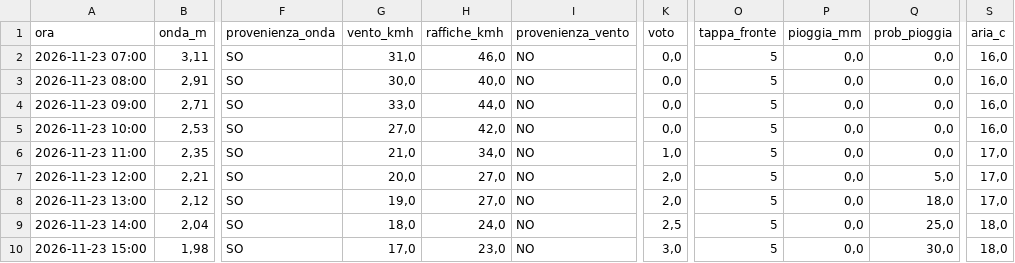
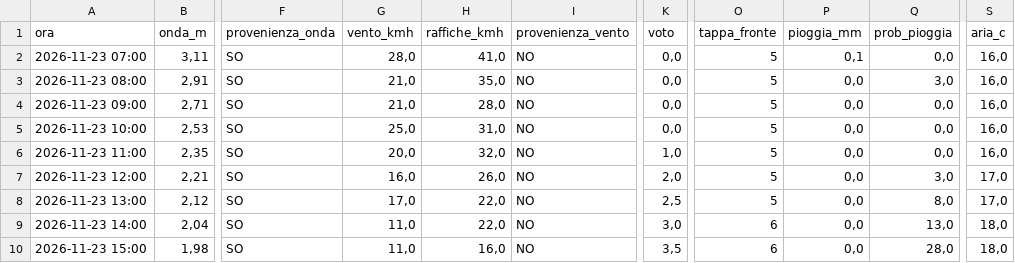
Before and after one commit to enricomariacaporossi/surf-lazio, a CSV file: data/settimana_santa-severa.csv, drawn as a sheet; only a part is shown, gaps mark what is left out; the diff covers the shown part only; the diff names each change by its address in the sheet, - before the commit and + after, or states it on an @@ line.

```diff
--- a/data/settimana_santa-severa.csv
+++ b/data/settimana_santa-severa.csv
-G2 (vento_kmh): 31,0
+G2 (vento_kmh): 28,0
-H2 (raffiche_kmh): 46,0
+H2 (raffiche_kmh): 41,0
-P2 (pioggia_mm): 0,0
+P2 (pioggia_mm): 0,1
-G3 (vento_kmh): 30,0
+G3 (vento_kmh): 21,0
-H3 (raffiche_kmh): 40,0
+H3 (raffiche_kmh): 35,0
-Q3 (prob_pioggia): 0,0
+Q3 (prob_pioggia): 3,0
-G4 (vento_kmh): 33,0
+G4 (vento_kmh): 21,0
-H4 (raffiche_kmh): 44,0
+H4 (raffiche_kmh): 28,0
-G5 (vento_kmh): 27,0
+G5 (vento_kmh): 25,0
-H5 (raffiche_kmh): 42,0
+H5 (raffiche_kmh): 31,0
-G6 (vento_kmh): 21,0
+G6 (vento_kmh): 20,0
-H6 (raffiche_kmh): 34,0
+H6 (raffiche_kmh): 32,0
-S6 (aria_c): 17,0
+S6 (aria_c): 16,0
-G7 (vento_kmh): 20,0
+G7 (vento_kmh): 16,0
-H7 (raffiche_kmh): 27,0
+H7 (raffiche_kmh): 26,0
-Q7 (prob_pioggia): 5,0
+Q7 (prob_pioggia): 3,0
-G8 (vento_kmh): 19,0
+G8 (vento_kmh): 17,0
-H8 (raffiche_kmh): 27,0
+H8 (raffiche_kmh): 22,0
-K8 (voto): 2,0
+K8 (voto): 2,5
-Q8 (prob_pioggia): 18,0
+Q8 (prob_pioggia): 8,0
-G9 (vento_kmh): 18,0
+G9 (vento_kmh): 11,0
-H9 (raffiche_kmh): 24,0
+H9 (raffiche_kmh): 22,0
-K9 (voto): 2,5
+K9 (voto): 3,0
-O9:O10 (tappa_fronte): 5
+O9:O10 (tappa_fronte): 6
-Q9 (prob_pioggia): 25,0
+Q9 (prob_pioggia): 13,0
-G10 (vento_kmh): 17,0
+G10 (vento_kmh): 11,0
-H10 (raffiche_kmh): 23,0
+H10 (raffiche_kmh): 16,0
-K10 (voto): 3,0
+K10 (voto): 3,5
-Q10 (prob_pioggia): 30,0
+Q10 (prob_pioggia): 28,0
```
Also changed, not shown: 118 edited cells elsewhere in this file, 3 other files.
